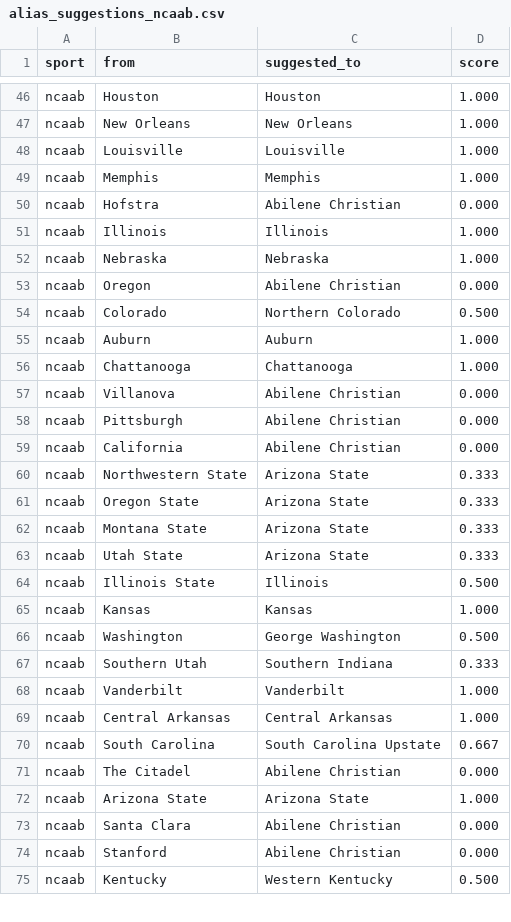
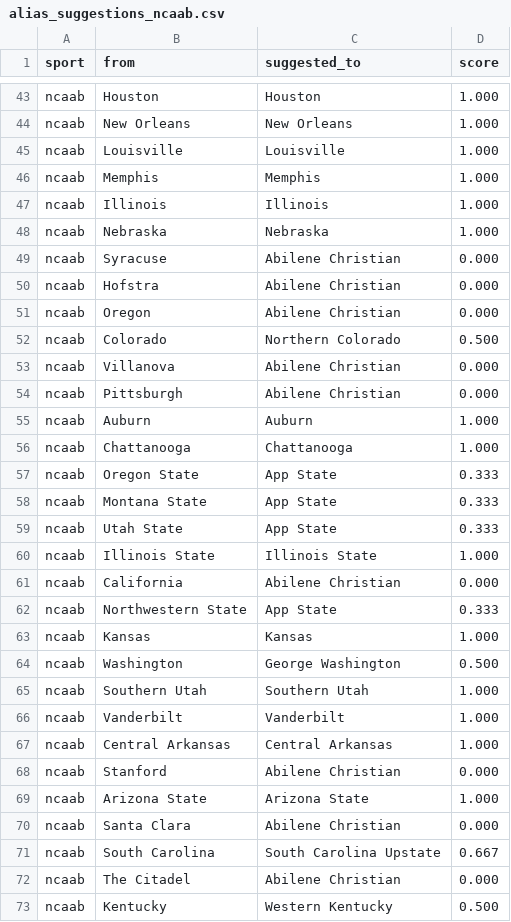
Before and after one commit to cterpening/What_Channel_Is_The_Game, a CSV file: alias_suggestions_ncaab.csv, drawn as a sheet; only a part is shown, gaps mark what is left out; the diff covers the shown part only.

```diff
--- a/alias_suggestions_ncaab.csv
+++ b/alias_suggestions_ncaab.csv
@@ -49,27 +46,28 @@ ncaab,Louisville,Louisville,1.000
 ncaab,Memphis,Memphis,1.000
-ncaab,Hofstra,Abilene Christian,0.000
 ncaab,Illinois,Illinois,1.000
 ncaab,Nebraska,Nebraska,1.000
+ncaab,Syracuse,Abilene Christian,0.000
+ncaab,Hofstra,Abilene Christian,0.000
 ncaab,Oregon,Abilene Christian,0.000
 ncaab,Colorado,Northern Colorado,0.500
+ncaab,Villanova,Abilene Christian,0.000
+ncaab,Pittsburgh,Abilene Christian,0.000
 ncaab,Auburn,Auburn,1.000
 ncaab,Chattanooga,Chattanooga,1.000
-ncaab,Villanova,Abilene Christian,0.000
-ncaab,Pittsburgh,Abilene Christian,0.000
+ncaab,Oregon State,App State,0.333
+ncaab,Montana State,App State,0.333
+ncaab,Utah State,App State,0.333
+ncaab,Illinois State,Illinois State,1.000
 ncaab,California,Abilene Christian,0.000
-ncaab,Northwestern State,Arizona State,0.333
-ncaab,Oregon State,Arizona State,0.333
-ncaab,Montana State,Arizona State,0.333
-ncaab,Utah State,Arizona State,0.333
-ncaab,Illinois State,Illinois,0.500
+ncaab,Northwestern State,App State,0.333
 ncaab,Kansas,Kansas,1.000
 ncaab,Washington,George Washington,0.500
-ncaab,Southern Utah,Southern Indiana,0.333
+ncaab,Southern Utah,Southern Utah,1.000
 ncaab,Vanderbilt,Vanderbilt,1.000
 ncaab,Central Arkansas,Central Arkansas,1.000
+ncaab,Stanford,Abilene Christian,0.000
+ncaab,Arizona State,Arizona State,1.000
+ncaab,Santa Clara,Abilene Christian,0.000
 ncaab,South Carolina,South Carolina Upstate,0.667
 ncaab,The Citadel,Abilene Christian,0.000
-ncaab,Arizona State,Arizona State,1.000
-ncaab,Santa Clara,Abilene Christian,0.000
-ncaab,Stanford,Abilene Christian,0.000
 ncaab,Kentucky,Western Kentucky,0.500
```
Also changed, not shown: 9 added rows, 17 removed rows, 19 moved rows and 21 edited cells elsewhere in this file, alias_suggestions_cfb.csv, alias_suggestions_nba.csv, 4 other files.
